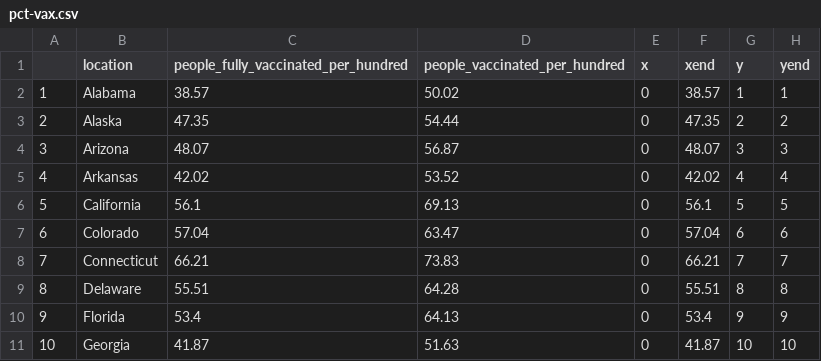
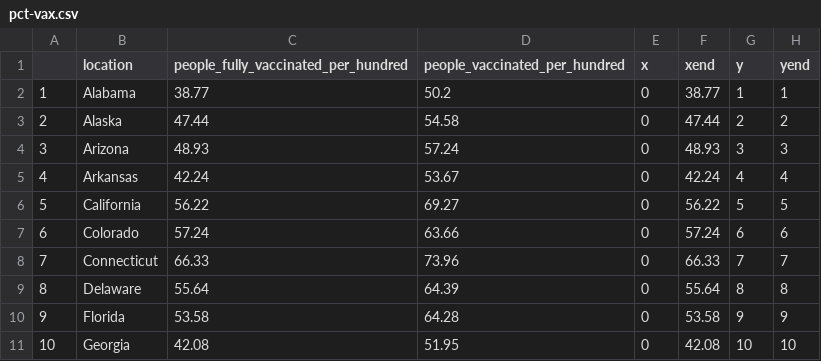
Before and after one commit to codecreative/immunityunity, a CSV file: data/pct-vax.csv, drawn as a sheet; only a part is shown; the diff covers the shown part only.

```diff
--- a/data/pct-vax.csv
+++ b/data/pct-vax.csv
@@ -1,11 +1,11 @@
 "","location","people_fully_vaccinated_per_hundred","people_vaccinated_per_hundred","x","xend","y","yend"
-"1","Alabama",38.57,50.02,0,38.57,1,1
-"2","Alaska",47.35,54.44,0,47.35,2,2
-"3","Arizona",48.07,56.87,0,48.07,3,3
-"4","Arkansas",42.02,53.52,0,42.02,4,4
-"5","California",56.1,69.13,0,56.1,5,5
-"6","Colorado",57.04,63.47,0,57.04,6,6
-"7","Connecticut",66.21,73.83,0,66.21,7,7
-"8","Delaware",55.51,64.28,0,55.51,8,8
-"9","Florida",53.4,64.13,0,53.4,9,9
-"10","Georgia",41.87,51.63,0,41.87,10,10
+"1","Alabama",38.77,50.2,0,38.77,1,1
+"2","Alaska",47.44,54.58,0,47.44,2,2
+"3","Arizona",48.93,57.24,0,48.93,3,3
+"4","Arkansas",42.24,53.67,0,42.24,4,4
+"5","California",56.22,69.27,0,56.22,5,5
+"6","Colorado",57.24,63.66,0,57.24,6,6
+"7","Connecticut",66.33,73.96,0,66.33,7,7
+"8","Delaware",55.64,64.39,0,55.64,8,8
+"9","Florida",53.58,64.28,0,53.58,9,9
+"10","Georgia",42.08,51.95,0,42.08,10,10
```
Also changed, not shown: 120 edited cells elsewhere in this file.
